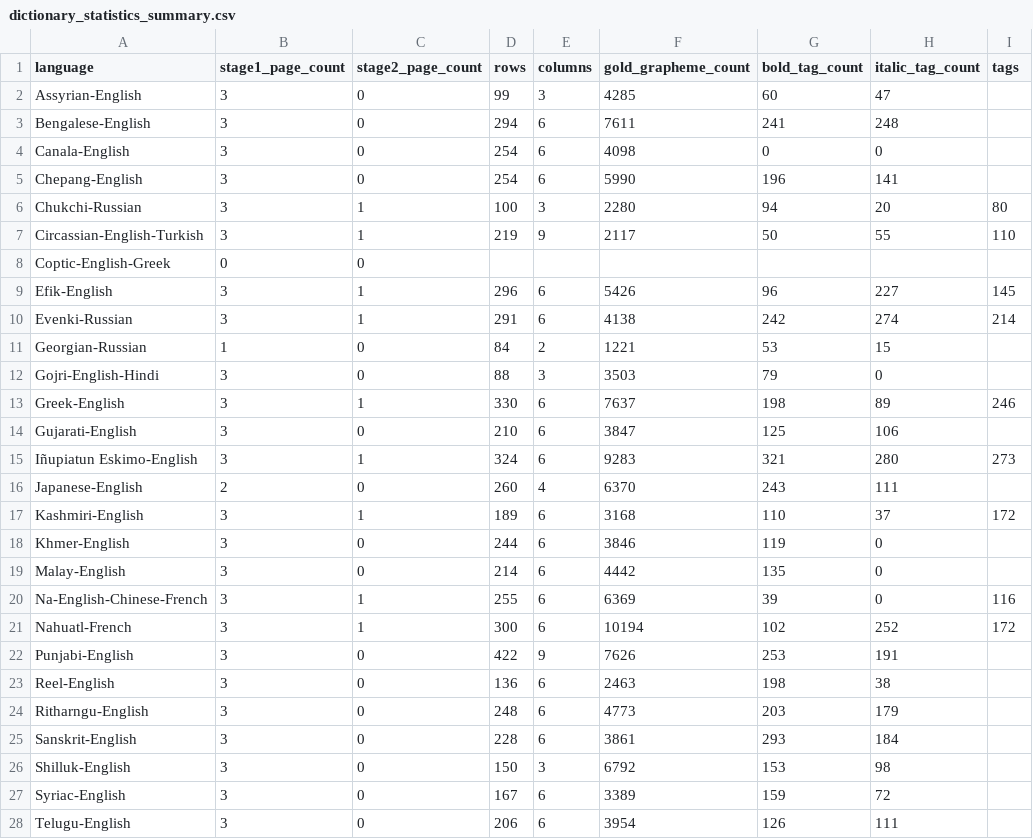
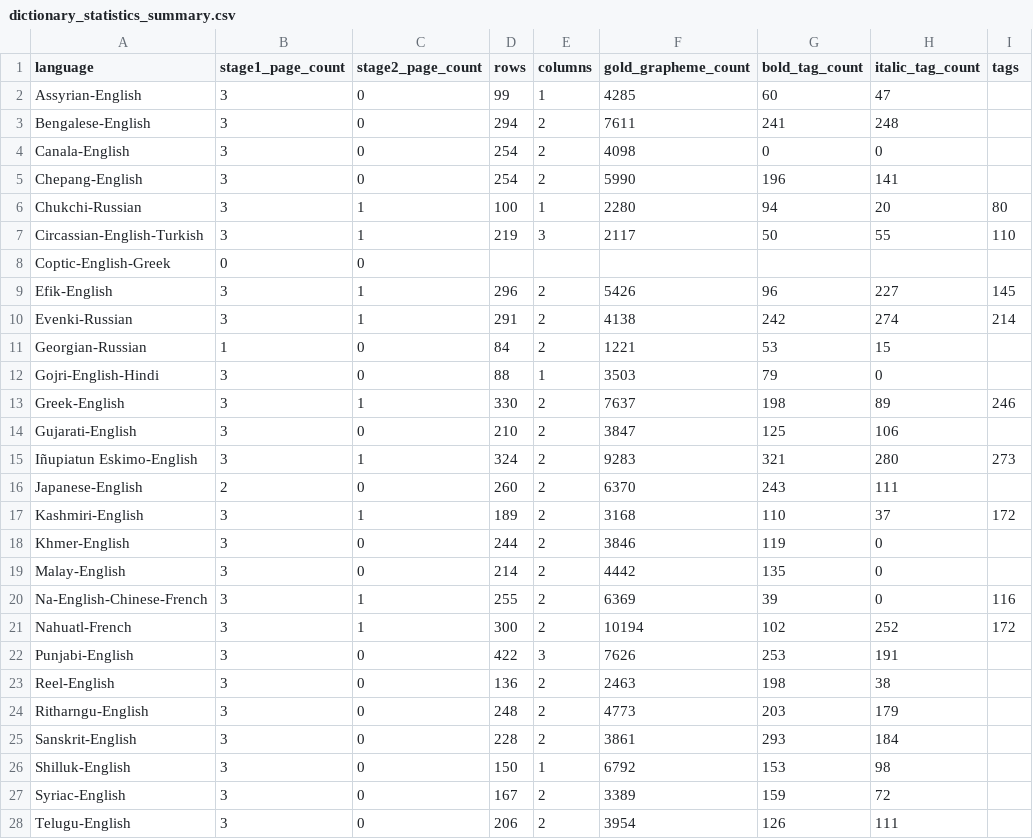
Before and after one commit to naarm-nlp/mudidi, a CSV file: evaluations/statistics/dictionary_statistics_summary.csv, drawn as a sheet; only a part is shown; the diff covers the shown part only; the diff names each change by its address in the sheet, - before the commit and + after, or states it on an @@ line.

```diff
--- a/evaluations/statistics/dictionary_statistics_summary.csv
+++ b/evaluations/statistics/dictionary_statistics_summary.csv
-E2 (columns): 3
+E2 (columns): 1
-E3:E5 (columns): 6
+E3:E5 (columns): 2
-E6 (columns): 3
+E6 (columns): 1
-E7 (columns): 9
+E7 (columns): 3
-E9:E10 (columns): 6
+E9:E10 (columns): 2
-E12 (columns): 3
+E12 (columns): 1
-E13:E15 (columns): 6
+E13:E15 (columns): 2
-E16 (columns): 4
+E16 (columns): 2
-E17:E21 (columns): 6
+E17:E21 (columns): 2
-E22 (columns): 9
+E22 (columns): 3
-E23:E25 (columns): 6
+E23:E25 (columns): 2
-E26 (columns): 3
+E26 (columns): 1
-E27:E28 (columns): 6
+E27:E28 (columns): 2
```
Also changed, not shown: 3 edited cells elsewhere in this file, evaluations/statistics/dictionary_statistics_per_language_script_detailed.csv, 2 other files.
